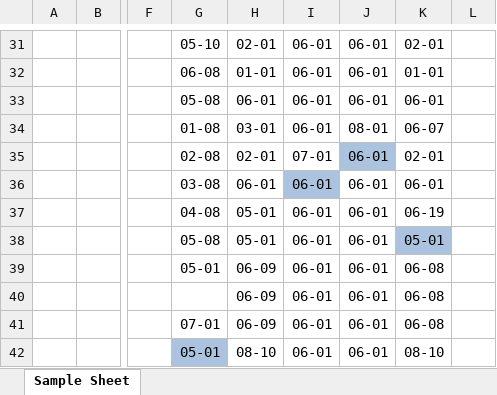
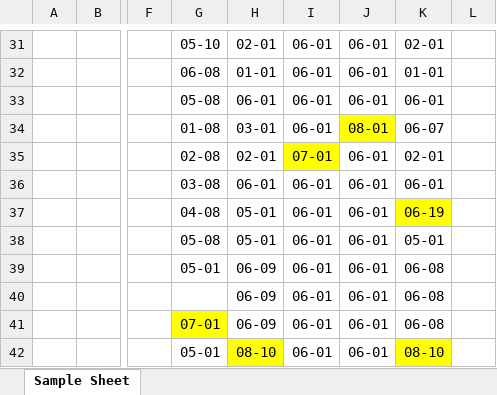
Before and after one commit to m6ydz642/learn_wpf_frontend, an Excel workbook: WPF_Tranning/HelloWorld.xlsx, sheet Sample Sheet, drawn as a sheet; only a part is shown, gaps mark what is left out; values as stored, in another font and other column widths than the file's, no borders; the diff names each change by its address in the sheet, - before the commit and + after, or states it on an @@ line.

```diff
--- a/WPF_Tranning/HelloWorld.xlsx (sheet Sample Sheet)
+++ b/WPF_Tranning/HelloWorld.xlsx (sheet Sample Sheet)
-J34 fill: none
+J34 fill: #FFFF00
-I35 fill: none
+I35 fill: #FFFF00
-J35 fill: #ABC3DF
+J35 fill: none
-I36 fill: #ABC3DF
+I36 fill: none
-K37 fill: none
+K37 fill: #FFFF00
-K38 fill: #ABC3DF
+K38 fill: none
-G41 fill: none
+G41 fill: #FFFF00
-G42 fill: #ABC3DF
+G42 fill: none
-H42 fill: none
+H42 fill: #FFFF00
-K42 fill: none
+K42 fill: #FFFF00
```
Also changed, not shown: 1 other file.
